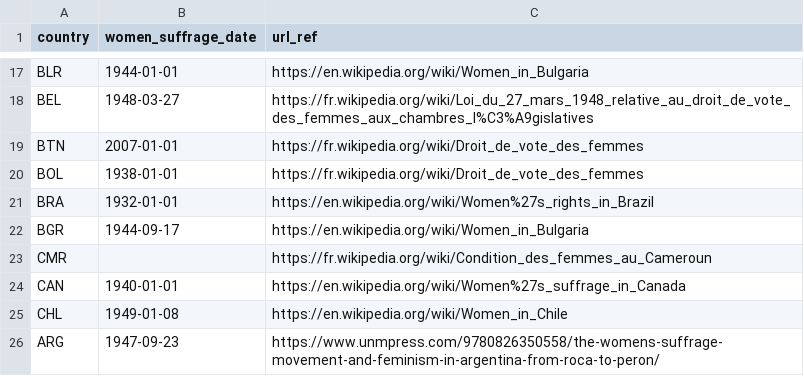
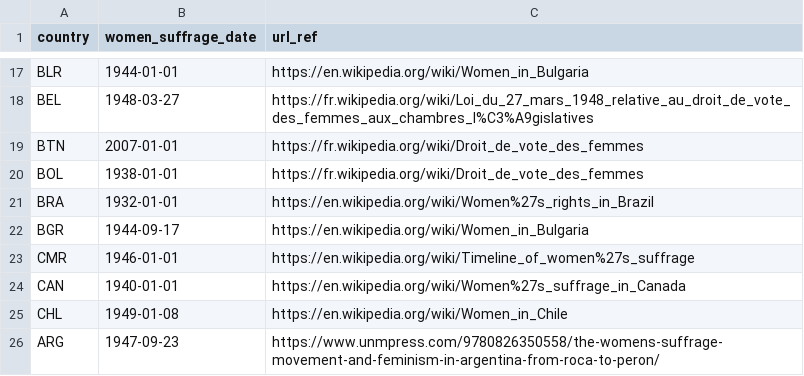
Before and after one commit to adriens/odata-women-suffrage-dates, a CSV file: odata/women_suffrage_dates.csv, drawn as a sheet; only a part is shown, gaps mark what is left out.

Commit message:
Add Cameroon

```diff
--- a/odata/women_suffrage_dates.csv
+++ b/odata/women_suffrage_dates.csv
@@ -22,3 +22,3 @@ BRA,1932-01-01,https://en.wikipedia.org/wiki/Women%27s_rights_in_Brazil
 BGR,1944-09-17,https://en.wikipedia.org/wiki/Women_in_Bulgaria
-CMR,,https://fr.wikipedia.org/wiki/Condition_des_femmes_au_Cameroun
+CMR,1946-01-01,https://en.wikipedia.org/wiki/Timeline_of_women%27s_suffrage
 CAN,1940-01-01,https://en.wikipedia.org/wiki/Women%27s_suffrage_in_Canada
```
